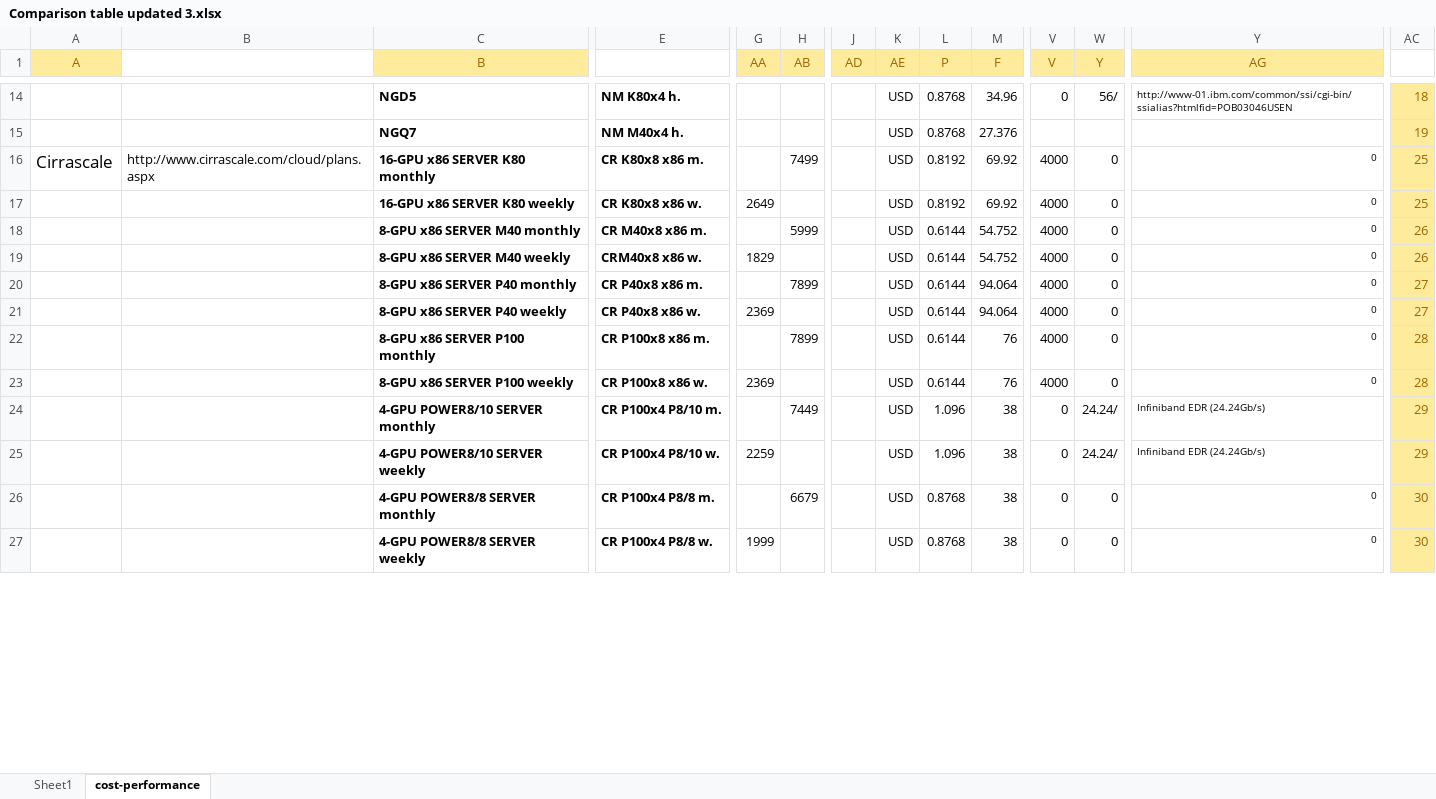
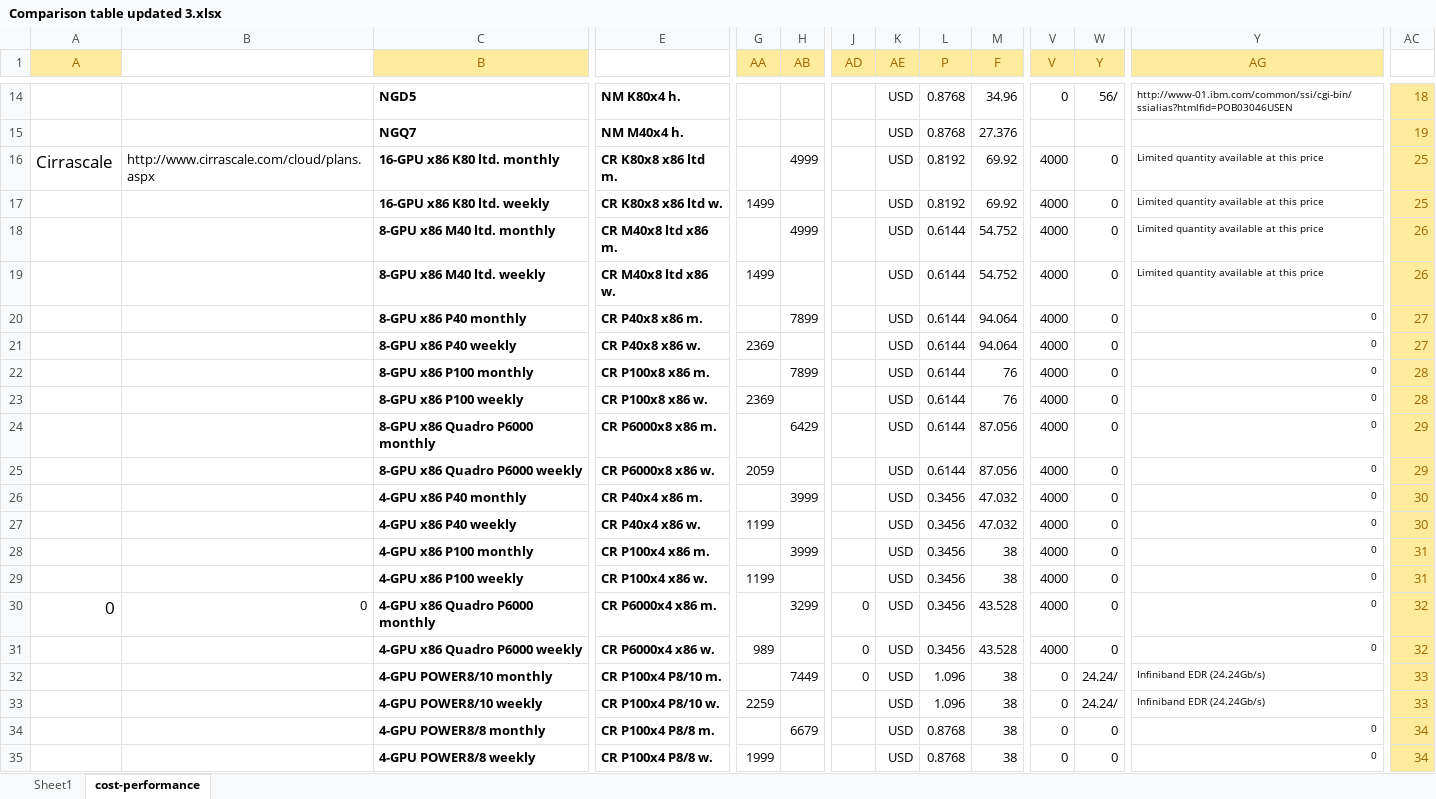
Before and after one commit to pyotr777/cloud_providers, an Excel workbook: Comparison table updated 3.xlsx, sheet cost-performance, drawn as a sheet; only a part is shown, gaps mark what is left out; values as stored, in another font and other column widths than the file's, no borders; conditional formats not drawn; addresses are those after the commit; rows hold the shown columns only; the diff covers the shown part only; the diff names each change by its address in the sheet, - before the commit and + after, or states it on an @@ line.

```diff
--- a/Comparison table updated 3.xlsx (sheet cost-performance)
+++ b/Comparison table updated 3.xlsx (sheet cost-performance)
-C16 (B): 16-GPU x86 SERVER K80 monthly
+C16 (B): 16-GPU x86 K80 ltd. monthly
-E16: CR K80x8 x86 m.
+E16: CR K80x8 x86 ltd m.
-H16 (AB): 7499
+H16 (AB): 4999
-Y16:Y19 (AG): 0
+Y16:Y19 (AG): Limited quantity available at this price
-C17 (B): 16-GPU x86 SERVER K80 weekly
+C17 (B): 16-GPU x86 K80 ltd. weekly
-E17: CR K80x8 x86 w.
+E17: CR K80x8 x86 ltd w.
-G17 (AA): 2649
+G17 (AA): 1499
-C18 (B): 8-GPU x86 SERVER M40 monthly
+C18 (B): 8-GPU x86 M40 ltd. monthly
-E18: CR M40x8 x86 m.
+E18: CR M40x8 ltd x86 m.
-H18 (AB): 5999
+H18 (AB): 4999
-C19 (B): 8-GPU x86 SERVER M40 weekly
+C19 (B): 8-GPU x86 M40 ltd. weekly
-E19: CRM40x8 x86 w.
+E19: CR M40x8 ltd x86 w.
-G19 (AA): 1829
+G19 (AA): 1499
-C20 (B): 8-GPU x86 SERVER P40 monthly
+C20 (B): 8-GPU x86 P40 monthly
-C21 (B): 8-GPU x86 SERVER P40 weekly
+C21 (B): 8-GPU x86 P40 weekly
-C22 (B): 8-GPU x86 SERVER P100 monthly
+C22 (B): 8-GPU x86 P100 monthly
-C23 (B): 8-GPU x86 SERVER P100 weekly
+C23 (B): 8-GPU x86 P100 weekly
+row 24:  |  | 8-GPU x86 Quadro P6000 monthly | CR P6000x8 x86 m. |  | 6429 |  | USD | 0.6144 | 87.056 | 4000 | 0 | 0 | 29
+row 25:  |  | 8-GPU x86 Quadro P6000 weekly | CR P6000x8 x86 w. | 2059 |  |  | USD | 0.6144 | 87.056 | 4000 | 0 | 0 | 29
+row 26:  |  | 4-GPU x86 P40 monthly | CR P40x4 x86 m. |  | 3999 |  | USD | 0.3456 | 47.032 | 4000 | 0 | 0 | 30
+row 27:  |  | 4-GPU x86 P40 weekly | CR P40x4 x86 w. | 1199 |  |  | USD | 0.3456 | 47.032 | 4000 | 0 | 0 | 30
+row 28:  |  | 4-GPU x86 P100 monthly | CR P100x4 x86 m. |  | 3999 |  | USD | 0.3456 | 38 | 4000 | 0 | 0 | 31
+row 29:  |  | 4-GPU x86 P100 weekly | CR P100x4 x86 w. | 1199 |  |  | USD | 0.3456 | 38 | 4000 | 0 | 0 | 31
+row 30: 0 | 0 | 4-GPU x86 Quadro P6000 monthly | CR P6000x4 x86 m. |  | 3299 | 0 | USD | 0.3456 | 43.528 | 4000 | 0 | 0 | 32
+row 31:  |  | 4-GPU x86 Quadro P6000 weekly | CR P6000x4 x86 w. | 989 |  | 0 | USD | 0.3456 | 43.528 | 4000 | 0 | 0 | 32
-C32 (B): 4-GPU POWER8/10 SERVER monthly
+C32 (B): 4-GPU POWER8/10 monthly
-J32 (AD): (empty)
+J32 (AD): 0
-AC32:AC33: 29
+AC32:AC33: 33
-C33 (B): 4-GPU POWER8/10 SERVER weekly
+C33 (B): 4-GPU POWER8/10 weekly
-C34 (B): 4-GPU POWER8/8 SERVER monthly
+C34 (B): 4-GPU POWER8/8 monthly
-AC34:AC35: 30
+AC34:AC35: 34
-C35 (B): 4-GPU POWER8/8 SERVER weekly
+C35 (B): 4-GPU POWER8/8 weekly
```
Also changed, not shown: 53 edited cells elsewhere in this sheet, sheet Sheet1, formulas that keep their value, 1 other file.
